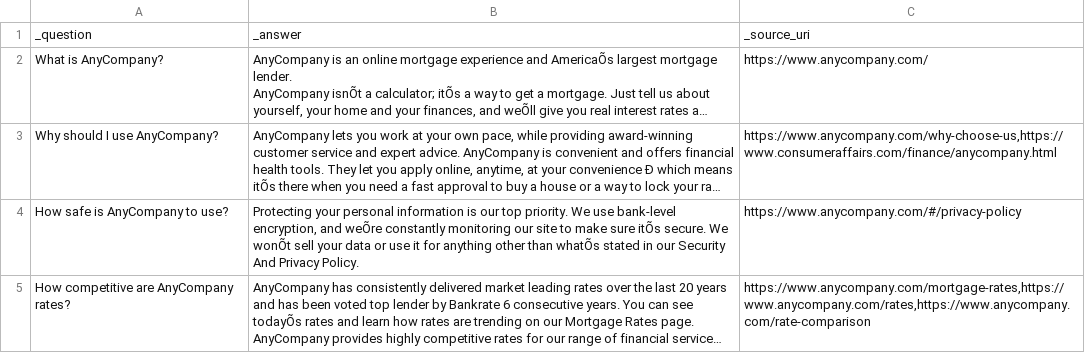
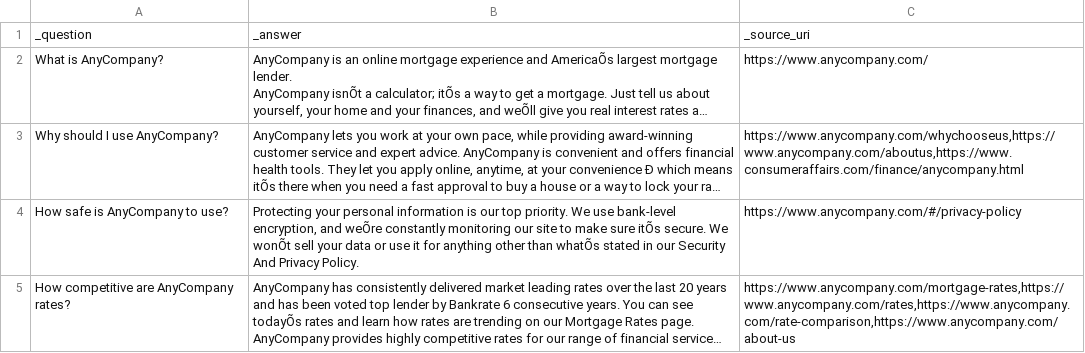
Before and after one commit to aws-samples/generative-ai-amazon-bedrock-langchain-agent-example, a CSV file: agent/assets/AnyCompany-FAQs.csv, drawn as a sheet; long unchanged cells end in …; the diff names each change by its address in the sheet, - before the commit and + after, or states it on an @@ line.

Commit message:
Update to AnyCompany approved branding

```diff
--- a/agent/assets/AnyCompany-FAQs.csv
+++ b/agent/assets/AnyCompany-FAQs.csv
-C3: https://www.anycompany.com/why-choose-us,https://www.consumeraffairs.com/finance/anycompany.html
+C3: https://www.anycompany.com/whychooseus,https://www.anycompany.com/aboutus,https://www.consumeraffairs.com/finance/anycompany.html
-C5: https://www.anycompany.com/mortgage-rates,https://www.anycompany.com/rates,https://www.anycompany.com/rate-comparison
+C5: https://www.anycompany.com/mortgage-rates,https://www.anycompany.com/rates,https://www.anycompany.com/rate-comparison,https://www.anycompany.com/about-us
```
Also changed, not shown: 1 other file.
